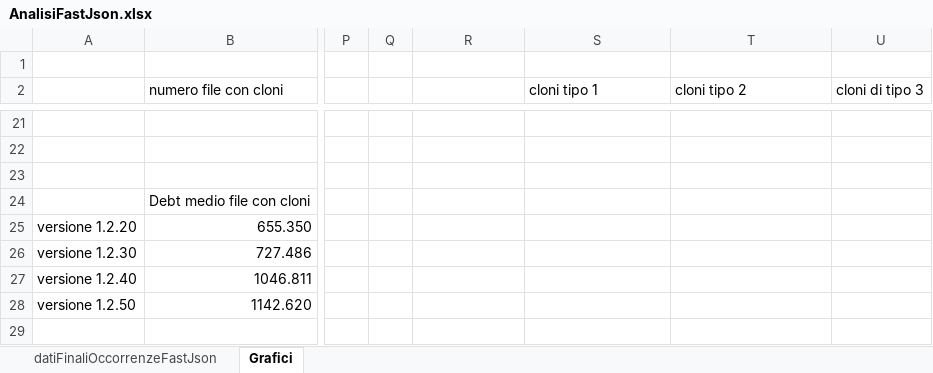
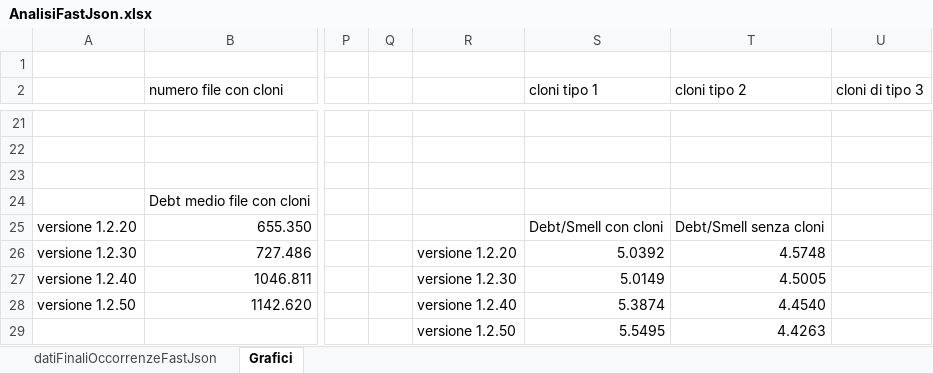
Before and after one commit to gagri/Evoluzione-e-qualit-del-software, an Excel workbook: fastJson/AnalisiFastJson.xlsx, sheet Grafici, drawn as a sheet; only a part is shown, gaps mark what is left out; values as stored, in another font and other column widths than the file's, no borders; charts and pictures not drawn; rows hold the shown columns only; the diff names each change by its address in the sheet, - before the commit and + after, or states it on an @@ line.

Commit message:
Aggiunta Grafici

```diff
--- a/fastJson/AnalisiFastJson.xlsx (sheet Grafici)
+++ b/fastJson/AnalisiFastJson.xlsx (sheet Grafici)
-S25 (cloni tipo 1): (empty)
+S25 (cloni tipo 1): Debt/Smell con cloni
-T25 (cloni tipo 2): (empty)
+T25 (cloni tipo 2): Debt/Smell senza cloni
-R26: (empty)
+R26: versione 1.2.20
-S26 (cloni tipo 1): (empty)
+S26 (cloni tipo 1): 5.0392
-T26 (cloni tipo 2): (empty)
+T26 (cloni tipo 2): 4.5748
-R27: (empty)
+R27: versione 1.2.30
-S27 (cloni tipo 1): (empty)
+S27 (cloni tipo 1): 5.0149
-T27 (cloni tipo 2): (empty)
+T27 (cloni tipo 2): 4.5005
-R28: (empty)
+R28: versione 1.2.40
-S28 (cloni tipo 1): (empty)
+S28 (cloni tipo 1): 5.3874
-T28 (cloni tipo 2): (empty)
+T28 (cloni tipo 2): 4.4540
+row 29:  |  |  |  | versione 1.2.50 | 5.5495 | 4.4263
```
Also changed, not shown: sheet datiFinaliOccorrenzeFastJson, charts or pictures, DnsJava/AnalisiDnsJava.xlsx, Jabref/AnalisiJabref.xlsx, 12 other files.
